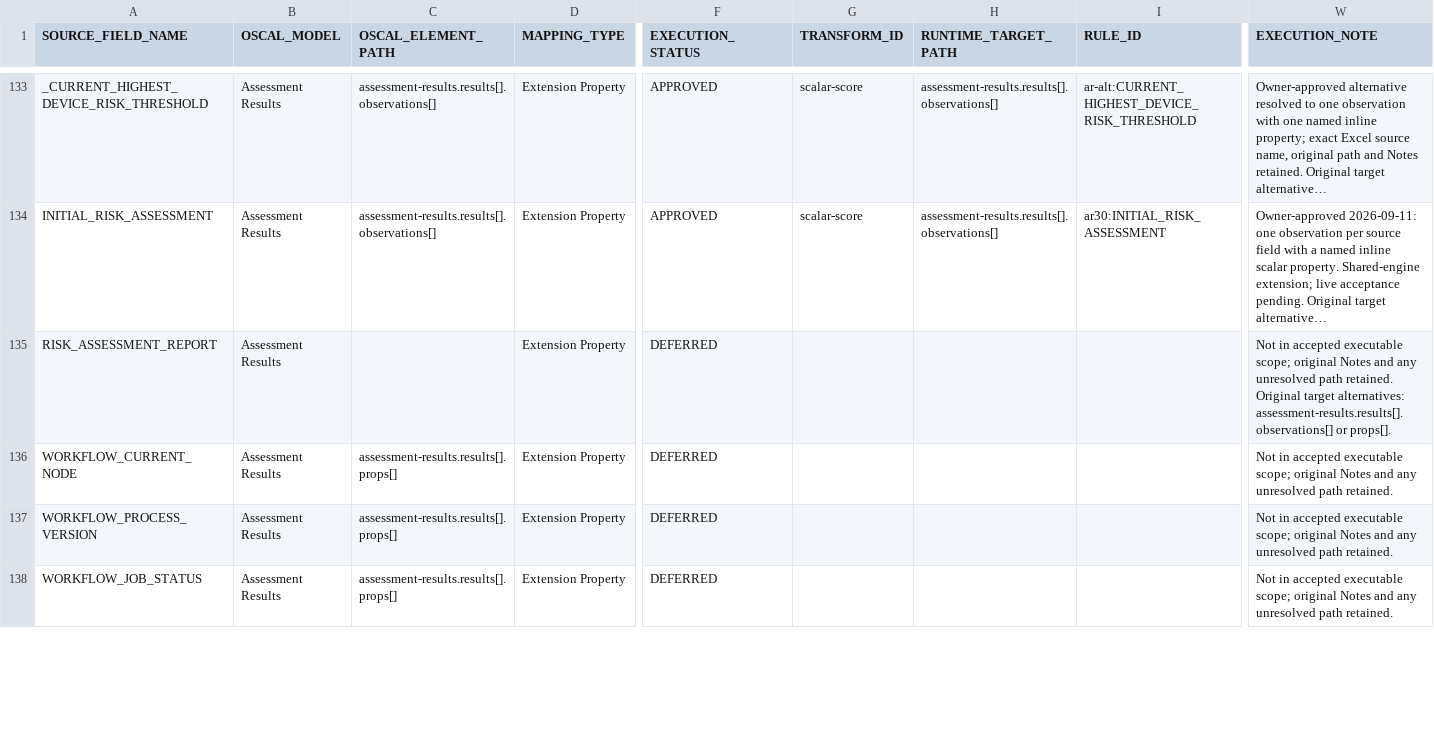
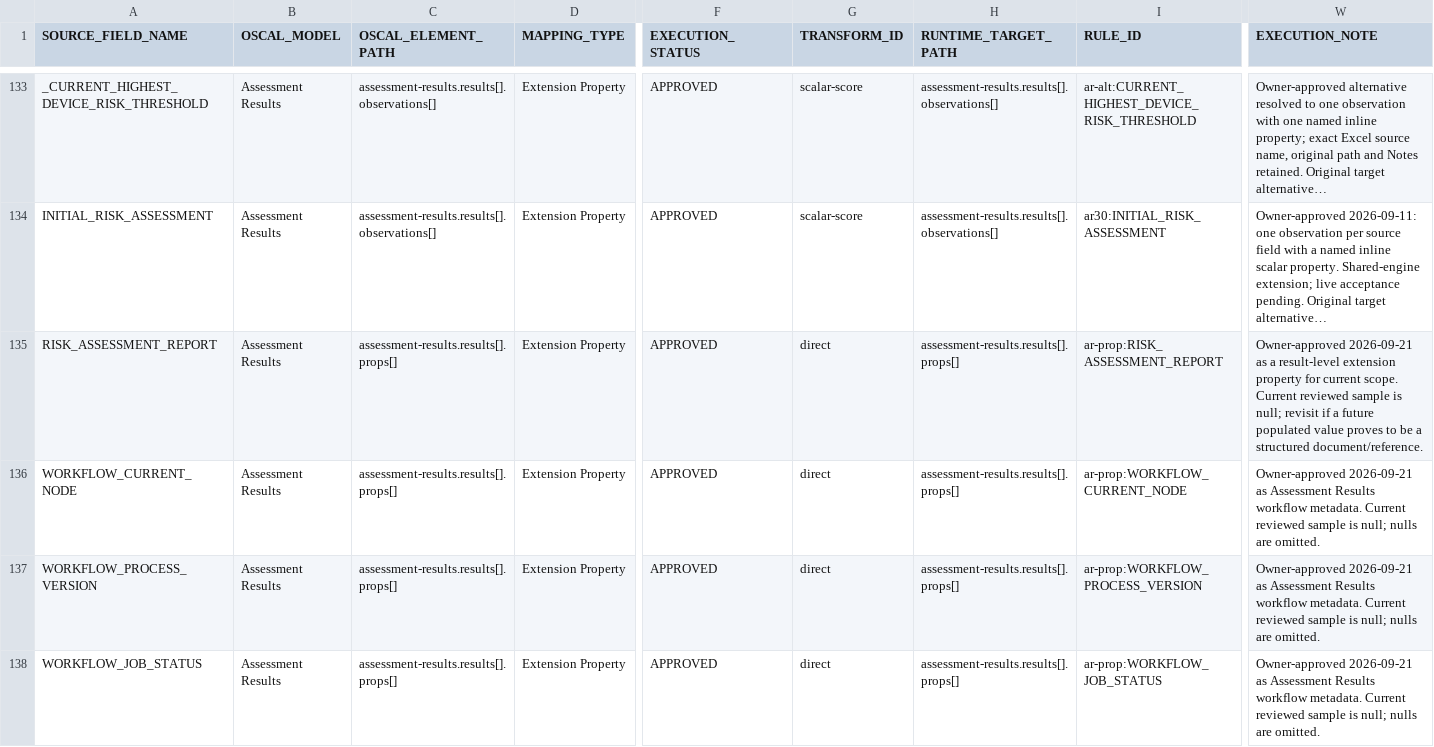
Before and after one commit to theenduser009/Oscal-mapping-strategy, a CSV file: Mapping/ARCHER_OSCAL_MAPPINGS.csv, drawn as a sheet; only a part is shown, gaps mark what is left out; long unchanged cells end in …; the diff covers the shown part only; the diff names each change by its address in the sheet, - before the commit and + after, or states it on an @@ line.

Commit message:
Approve Source One Assessment Results scalar and result-property mappings

```diff
--- a/Mapping/ARCHER_OSCAL_MAPPINGS.csv
+++ b/Mapping/ARCHER_OSCAL_MAPPINGS.csv
-C135 (OSCAL_ELEMENT_PATH): (empty)
+C135 (OSCAL_ELEMENT_PATH): assessment-results.results[].props[]
-F135:F138 (EXECUTION_STATUS): DEFERRED
+F135:F138 (EXECUTION_STATUS): APPROVED
-G135:G138 (TRANSFORM_ID): (empty)
+G135:G138 (TRANSFORM_ID): direct
-H135:H138 (RUNTIME_TARGET_PATH): (empty)
+H135:H138 (RUNTIME_TARGET_PATH): assessment-results.results[].props[]
-I135 (RULE_ID): (empty)
+I135 (RULE_ID): ar-prop:RISK_ASSESSMENT_REPORT
-W135 (EXECUTION_NOTE): Not in accepted executable scope; original Notes and any unresolved path retained. Original target alternatives: assessment-results.results[].observations[] or props[].
+W135 (EXECUTION_NOTE): Owner-approved 2026-09-21 as a result-level extension property for current scope. Current reviewed sample is null; revisit if a future populated value proves to be a structured document/reference.
-I136 (RULE_ID): (empty)
+I136 (RULE_ID): ar-prop:WORKFLOW_CURRENT_NODE
-W136:W138 (EXECUTION_NOTE): Not in accepted executable scope; original Notes and any unresolved path retained.
+W136:W138 (EXECUTION_NOTE): Owner-approved 2026-09-21 as Assessment Results workflow metadata. Current reviewed sample is null; nulls are omitted.
-I137 (RULE_ID): (empty)
+I137 (RULE_ID): ar-prop:WORKFLOW_PROCESS_VERSION
-I138 (RULE_ID): (empty)
+I138 (RULE_ID): ar-prop:WORKFLOW_JOB_STATUS
```
Also changed, not shown: 42 edited cells elsewhere in this file.
